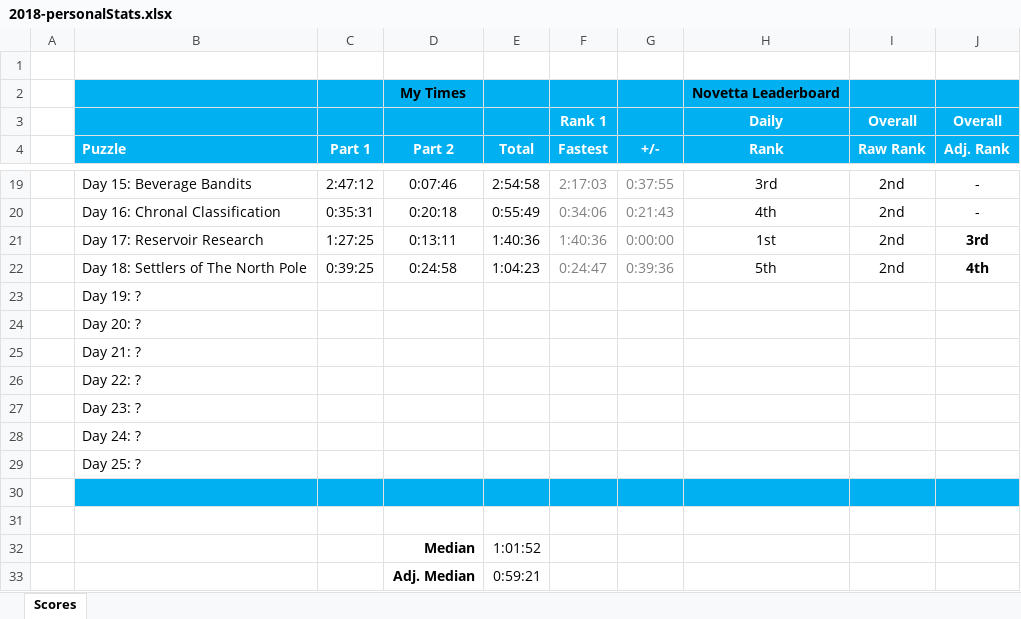
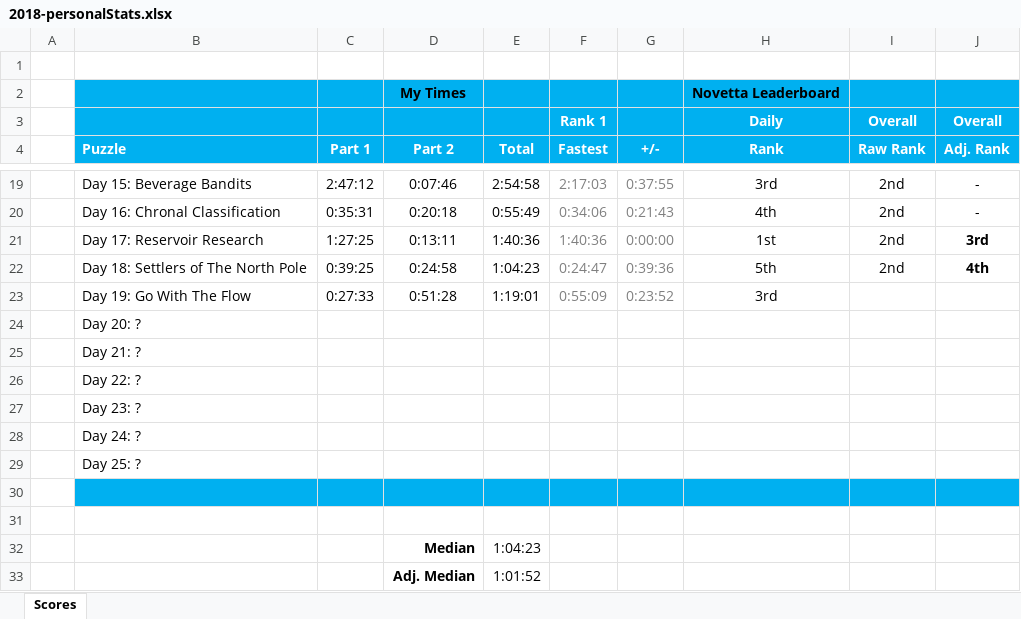
Before and after one commit to briuri/advent-of-code, an Excel workbook: data/viz/2018-personalStats.xlsx, sheet Scores, drawn as a sheet; only a part is shown, gaps mark what is left out; values as stored, in another font and other column widths than the file's, no borders; removed rows and columns are numbered as before the commit, all else as after; the diff names each change by its address in the sheet, - before the commit and + after, or states it on an @@ line.

```diff
--- a/data/viz/2018-personalStats.xlsx (sheet Scores)
+++ b/data/viz/2018-personalStats.xlsx (sheet Scores)
-row 23:  | Day 19: ?
+row 23:  | Day 19: Go With The Flow | 0:27:33 | 0:51:28 | 1:19:01 | 0:55:09 | 0:23:52 | 3rd
-E32 (Total): 1:01:52
+E32 (Total): 1:04:23
-E33 (Total): 0:59:21
+E33 (Total): 1:01:52
```
Also changed, not shown: 2 other files.
